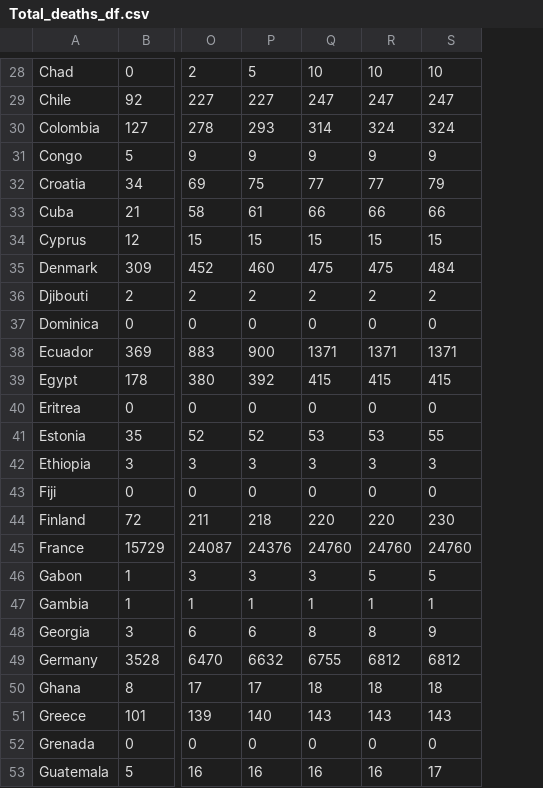
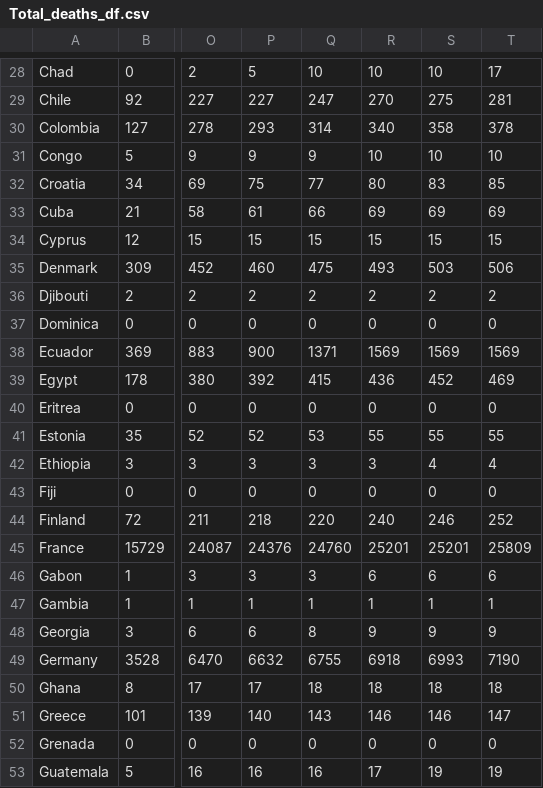
Before and after one commit to roibar81/covid-prdiction-machine-learning, a CSV file: data/CoronadataAfterClean&merge/Total_deaths_df/Total_deaths_df.csv, drawn as a sheet; only a part is shown, gaps mark what is left out; the diff covers the shown part only; the diff names each change by its address in the sheet, - before the commit and + after, or states it on an @@ line.

```diff
--- a/data/CoronadataAfterClean&merge/Total_deaths_df/Total_deaths_df.csv
+++ b/data/CoronadataAfterClean&merge/Total_deaths_df/Total_deaths_df.csv
+column T, rows 28-53: 17 | 281 | 378 | 10 | 85 | 69 | 15 | 506 | 2 | 0 | 1569 | 469 | 0 | 55 | 4 | 0 | 252 | 25809 | 6 | 1 | 9 | 7190 | 18 | 147 | 0 | 19
-R29: 247
+R29: 270
-S29: 247
+S29: 275
-R30: 324
+R30: 340
-S30: 324
+S30: 358
-R31: 9
+R31: 10
-S31: 9
+S31: 10
-R32: 77
+R32: 80
-S32: 79
+S32: 83
-R33: 66
+R33: 69
-S33: 66
+S33: 69
-R35: 475
+R35: 493
-S35: 484
+S35: 503
-R38: 1371
+R38: 1569
-S38: 1371
+S38: 1569
-R39: 415
+R39: 436
-S39: 415
+S39: 452
-R41: 53
+R41: 55
-S42: 3
+S42: 4
-R44: 220
+R44: 240
-S44: 230
+S44: 246
-R45: 24760
+R45: 25201
-S45: 24760
+S45: 25201
-R46: 5
+R46: 6
-S46: 5
+S46: 6
-R48: 8
+R48: 9
-R49: 6812
+R49: 6918
-S49: 6812
+S49: 6993
-R51: 143
+R51: 146
-S51: 143
+S51: 146
-R53: 16
+R53: 17
-S53: 17
+S53: 19
```
Also changed, not shown: 128 edited cells elsewhere in this file, data/CoronadataAfterClean&merge/Confirmed_cases/Confirmed_cases.csv, data/CoronadataAfterClean&merge/Corona_data_frame/corona_df.csv, 11 other files.
